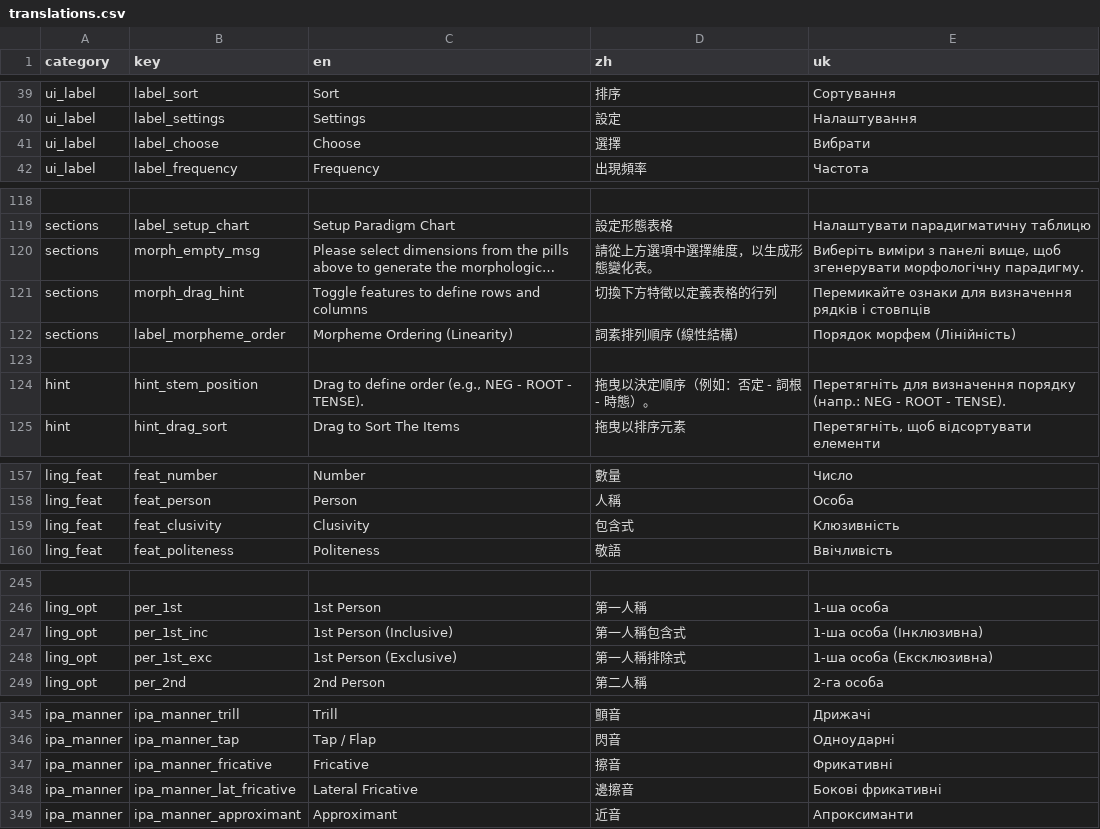
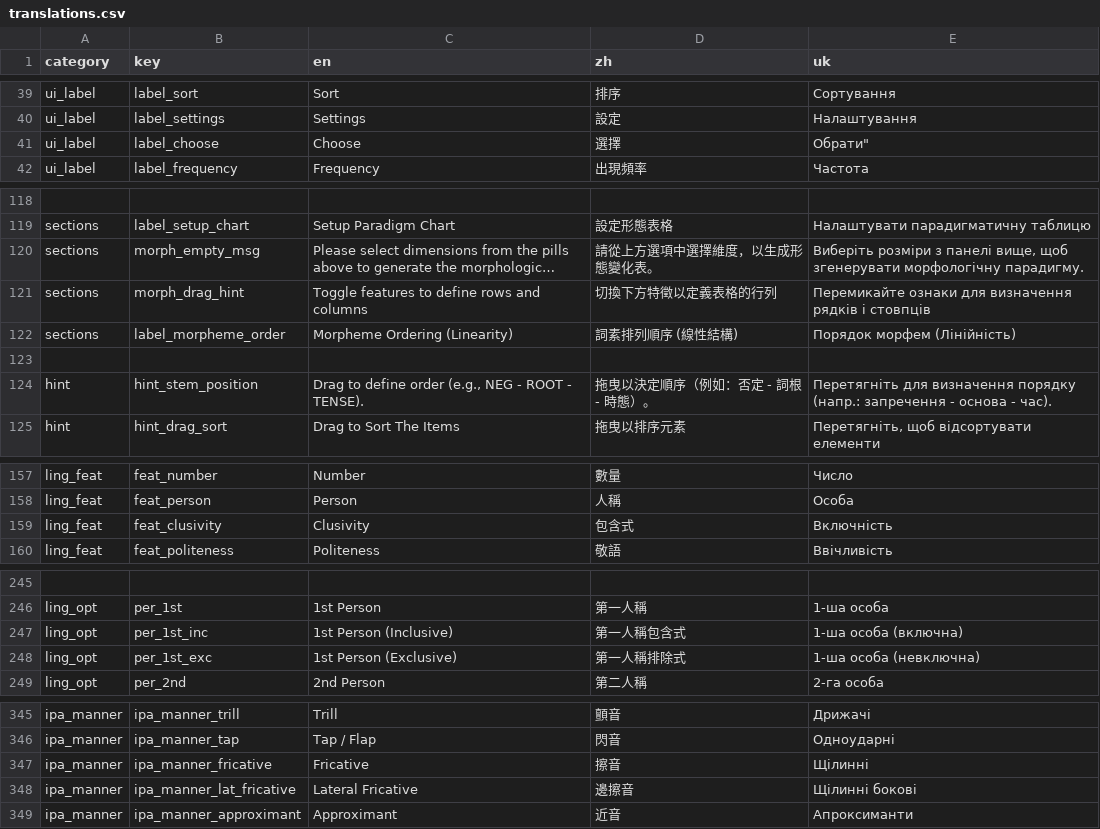
Before and after one commit to sermadan/Parabola, a CSV file: src/conlang/static/csv/translations.csv, drawn as a sheet; only a part is shown, gaps mark what is left out; long unchanged cells end in …; the diff covers the shown part only; the diff names each change by its address in the sheet, - before the commit and + after, or states it on an @@ line.

```diff
--- a/src/conlang/static/csv/translations.csv
+++ b/src/conlang/static/csv/translations.csv
-E41 (uk): Вибрати
+E41 (uk): Обрати"
-E120 (uk): Виберіть виміри з панелі…
+E120 (uk): Виберіть розміри з панелі…
-E124 (uk): …порядку (напр.: NEG - ROOT - TENSE).
+E124 (uk): …порядку (напр.: запречення - основа - час).
-E159 (uk): Клюзивність
+E159 (uk): Включність
-E247 (uk): 1-ша особа (Інклюзивна)
+E247 (uk): 1-ша особа (включна)
-E248 (uk): 1-ша особа (Ексклюзивна)
+E248 (uk): 1-ша особа (невключна)
-E347 (uk): Фрикативні
+E347 (uk): Щілинні
-E348 (uk): Бокові фрикативні
+E348 (uk): Щілинні бокові
```
Also changed, not shown: 14 edited cells elsewhere in this file.
